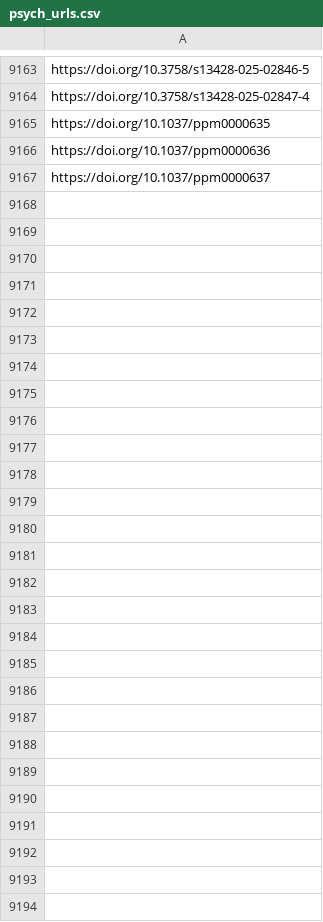
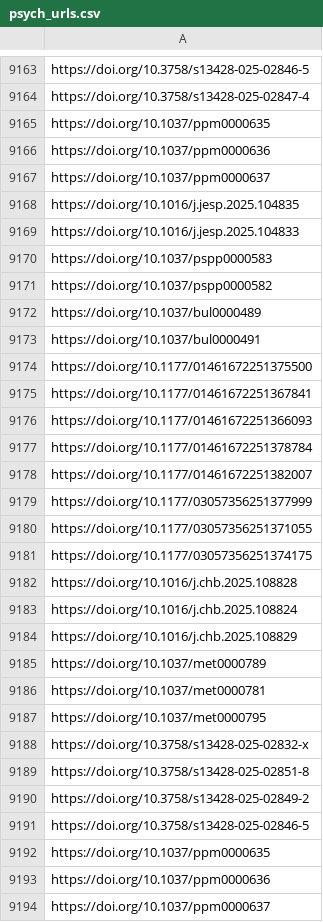
Before and after one commit to jacob-long/picnic, a CSV file: memory/psych_urls.csv, drawn as a sheet; only a part is shown, gaps mark what is left out; the diff names each change by its address in the sheet, - before the commit and + after, or states it on an @@ line.

```diff
--- a/memory/psych_urls.csv
+++ b/memory/psych_urls.csv
+row 9168: https://doi.org/10.1016/j.jesp.2025.104835
+row 9169: https://doi.org/10.1016/j.jesp.2025.104833
+row 9170: https://doi.org/10.1037/pspp0000583
+row 9171: https://doi.org/10.1037/pspp0000582
+row 9172: https://doi.org/10.1037/bul0000489
+row 9173: https://doi.org/10.1037/bul0000491
+row 9174: https://doi.org/10.1177/01461672251375500
+row 9175: https://doi.org/10.1177/01461672251367841
+row 9176: https://doi.org/10.1177/01461672251366093
+row 9177: https://doi.org/10.1177/01461672251378784
+row 9178: https://doi.org/10.1177/01461672251382007
+row 9179: https://doi.org/10.1177/03057356251377999
+row 9180: https://doi.org/10.1177/03057356251371055
+row 9181: https://doi.org/10.1177/03057356251374175
+row 9182: https://doi.org/10.1016/j.chb.2025.108828
+row 9183: https://doi.org/10.1016/j.chb.2025.108824
+row 9184: https://doi.org/10.1016/j.chb.2025.108829
+row 9185: https://doi.org/10.1037/met0000789
+row 9186: https://doi.org/10.1037/met0000781
+row 9187: https://doi.org/10.1037/met0000795
+row 9188: https://doi.org/10.3758/s13428-025-02832-x
+row 9189: https://doi.org/10.3758/s13428-025-02851-8
+row 9190: https://doi.org/10.3758/s13428-025-02849-2
+row 9191: https://doi.org/10.3758/s13428-025-02846-5
+row 9192: https://doi.org/10.1037/ppm0000635
+row 9193: https://doi.org/10.1037/ppm0000636
+row 9194: https://doi.org/10.1037/ppm0000637
```
Also changed, not shown: memory/communication_urls.csv, memory/po_urls.csv, 11 other files.
